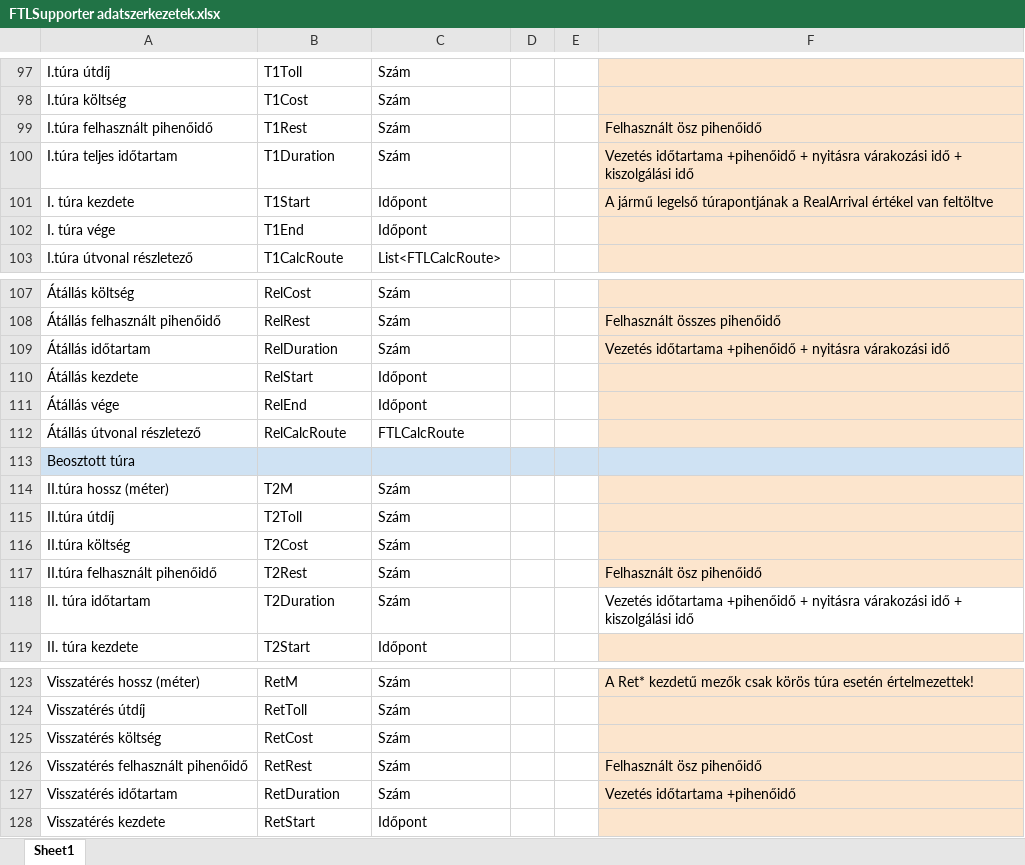
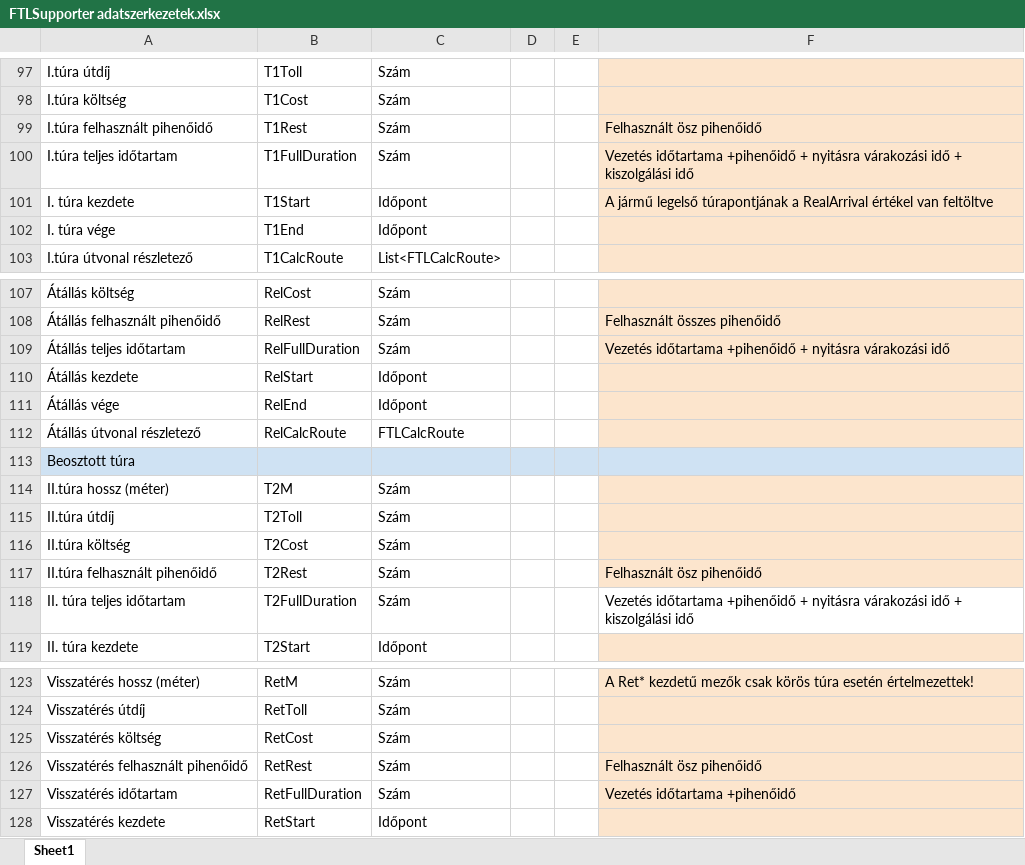
Before and after one commit to SkillTech-Organization/FTLSupporter, an Excel workbook: doc/FTLSupporter adatszerkezetek.xlsx, sheet Sheet1, drawn as a sheet; only a part is shown, gaps mark what is left out; values as stored, in another font and other column widths than the file's, no borders; the diff names each change by its address in the sheet, - before the commit and + after, or states it on an @@ line.

```diff
--- a/doc/FTLSupporter adatszerkezetek.xlsx (sheet Sheet1)
+++ b/doc/FTLSupporter adatszerkezetek.xlsx (sheet Sheet1)
-B100: T1Duration
+B100: T1FullDuration
-A109: Átállás időtartam
+A109: Átállás teljes időtartam
-B109: RelDuration
+B109: RelFullDuration
-A118: II. túra időtartam
+A118: II. túra teljes időtartam
-B118: T2Duration
+B118: T2FullDuration
-B127: RetDuration
+B127: RetFullDuration
```
Also changed, not shown: 7 other files.
